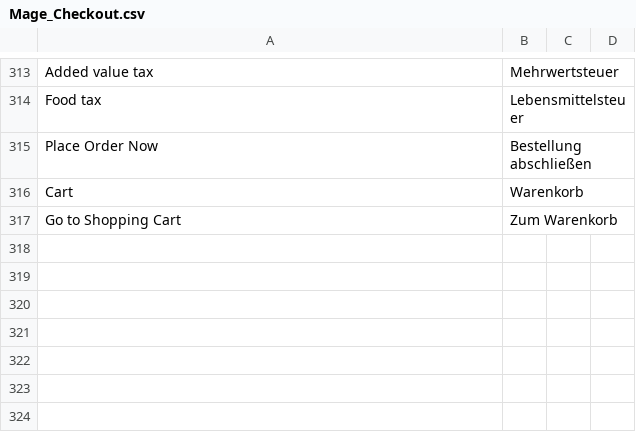
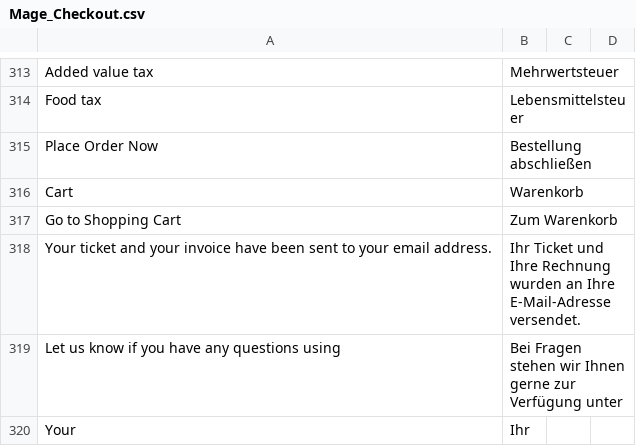
Before and after one commit to nkong5/bolingoclub, a CSV file: htdocs/app/locale/de_DE/Mage_Checkout.csv, drawn as a sheet; only a part is shown, gaps mark what is left out.

```diff
--- a/htdocs/app/locale/de_DE/Mage_Checkout.csv
+++ b/htdocs/app/locale/de_DE/Mage_Checkout.csv
@@ -317 +317,4 @@
 "Go to Shopping Cart","Zum Warenkorb"
+"Your ticket and your invoice have been sent to your email address.","Ihr Ticket und Ihre Rechnung wurden an Ihre E-Mail-Adresse versendet."
+"Let us know if you have any questions using","Bei Fragen stehen wir Ihnen gerne zur Verfügung unter"
+"Your","Ihr"
```
Also changed, not shown: 1 other file.
